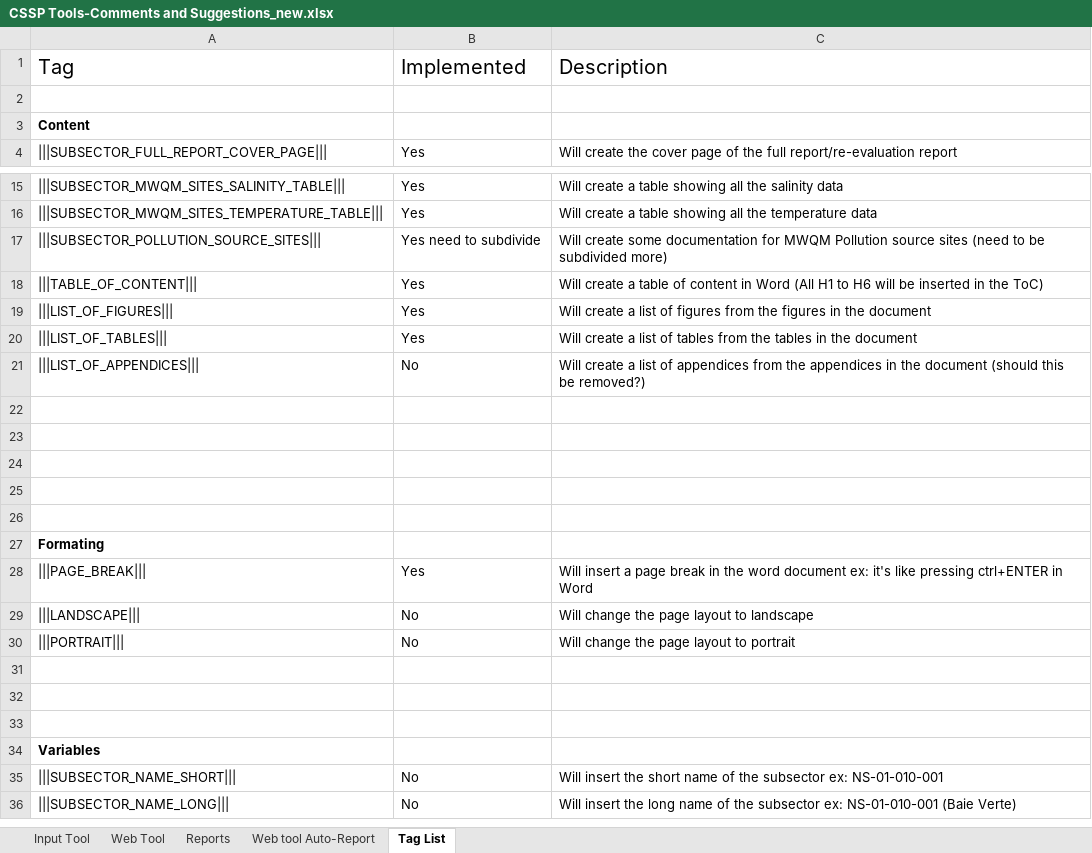
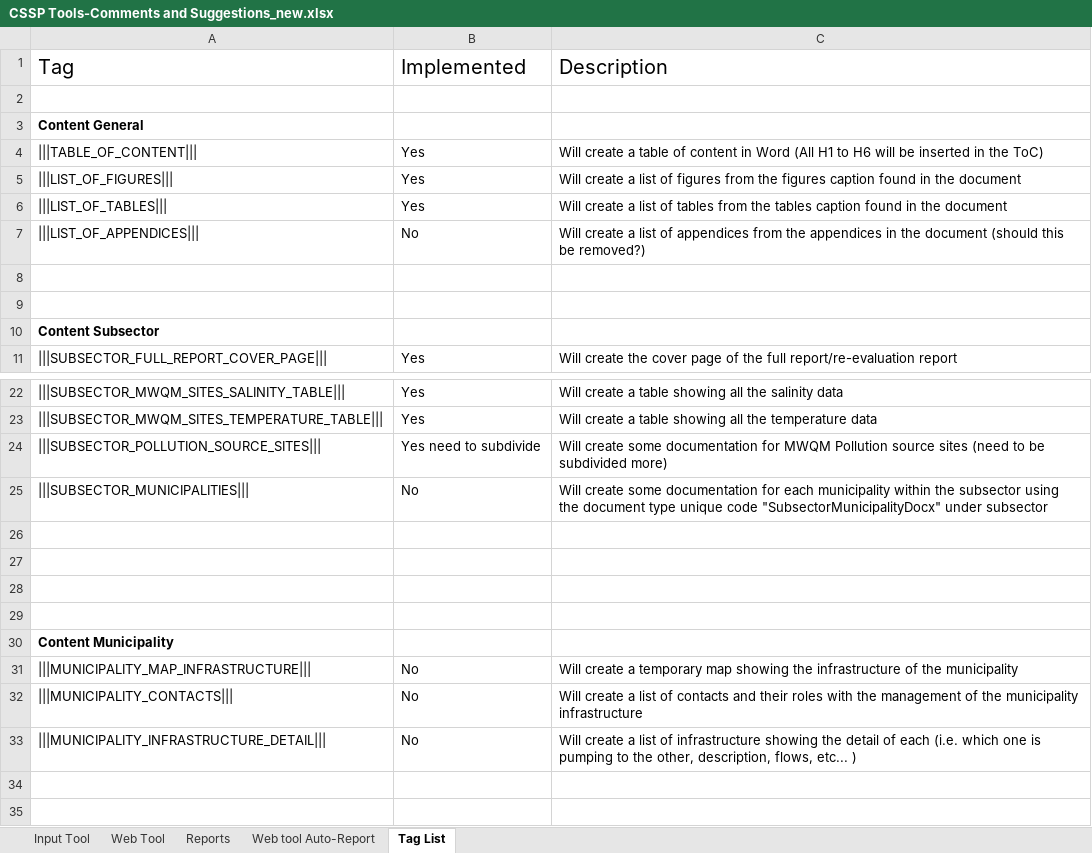
Before and after one commit to ECCC-CSSP/CSSPWebToolsTaskRunner, an Excel workbook: CSSP Tools-Comments and Suggestions_new.xlsx, sheet Tag List, drawn as a sheet; only a part is shown, gaps mark what is left out; the shorter side is filled out with more unchanged rows; values as stored, in another font and other column widths than the file's, no borders; removed rows and columns are numbered as before the commit, all else as after; the diff names each change by its address in the sheet, - before the commit and + after, or states it on an @@ line.

```diff
--- a/CSSP Tools-Comments and Suggestions_new.xlsx (sheet Tag List)
+++ b/CSSP Tools-Comments and Suggestions_new.xlsx (sheet Tag List)
-A3: Content
+A3: Content General
-row 18: |||TABLE_OF_CONTENT|||
+row 4: |||TABLE_OF_CONTENT|||
+row 5: |||LIST_OF_FIGURES||| | Yes | Will create a list of figures from the figures caption found in the document
+row 6: |||LIST_OF_TABLES||| | Yes | Will create a list of tables from the tables caption found in the document
+row 7: |||LIST_OF_APPENDICES||| | No | Will create a list of appendices from the appendices in the document (should this be removed?)
+row 8: (empty)
+row 9: (empty)
+row 10: Content Subsector
-row 19: |||LIST_OF_FIGURES||| | Yes | Will create a list of figures from the figures in the document
-row 20: |||LIST_OF_TABLES||| | Yes | Will create a list of tables from the tables in the document
-A25: |||LIST_OF_APPENDICES|||
+A25: |||SUBSECTOR_MUNICIPALITIES|||
-C25: Will create a list of appendices from the appendices in the document (should this be removed?)
+C25: Will create some documentation for each municipality within the subsector using the document type unique code "SubsectorMunicipalityDocx" under subsector
+row 27: (empty)
+row 28: (empty)
+row 29: (empty)
+row 30: Content Municipality
+row 31: |||MUNICIPALITY_MAP_INFRASTRUCTURE||| | No | Will create a temporary map showing the infrastructure of the municipality
+row 32: |||MUNICIPALITY_CONTACTS||| | No | Will create a list of contacts and their roles with the management of the municipality infrastructure
+row 33: |||MUNICIPALITY_INFRASTRUCTURE_DETAIL||| | No | Will create a list of infrastructure showing the detail of each (i.e. which one is pumping to the other, description, flows, etc... )
```
Also changed, not shown: 12 other files.
